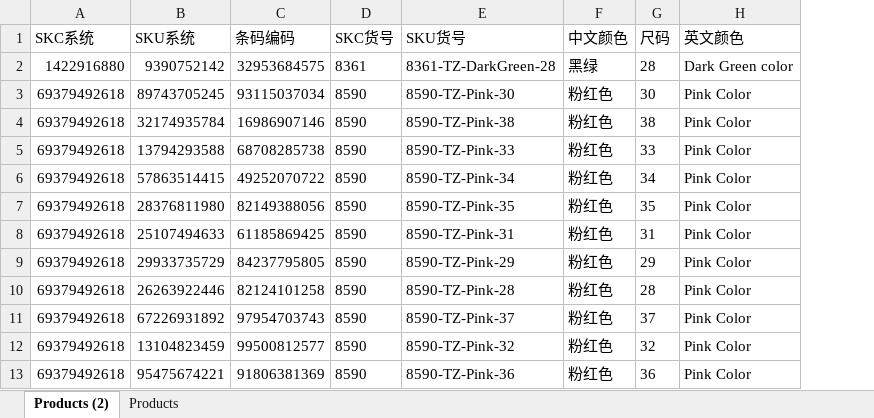
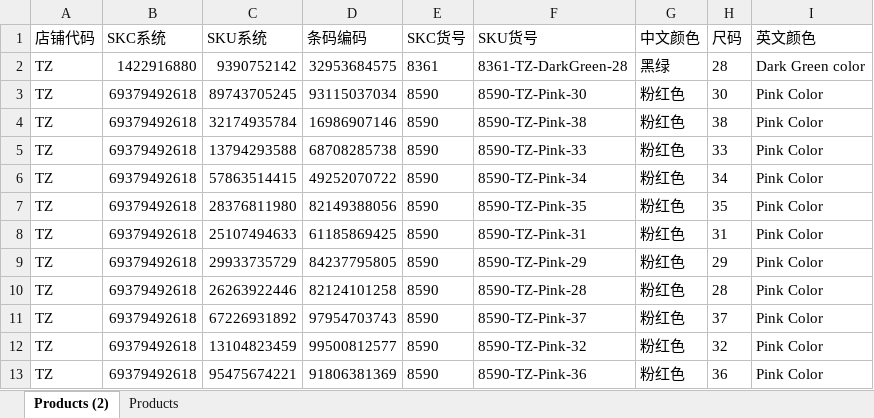
Before and after one commit to jy00566722/temu-tiaoma, an Excel workbook: jsonToExcel/TZ/TZ-1-output.xlsx, sheet Products (2), drawn as a sheet; only a part is shown; values as stored, in another font and other column widths than the file's, no borders; the diff names each change by its address in the sheet, - before the commit and + after, or states it on an @@ line.

```diff
--- a/jsonToExcel/TZ/TZ-1-output.xlsx (sheet Products (2))
+++ b/jsonToExcel/TZ/TZ-1-output.xlsx (sheet Products (2))
+column A (店铺代码), rows 2-13: all TZ
```
Also changed, not shown: jsonToExcel/JM/JM-1-output.xlsx, 6 other files.
